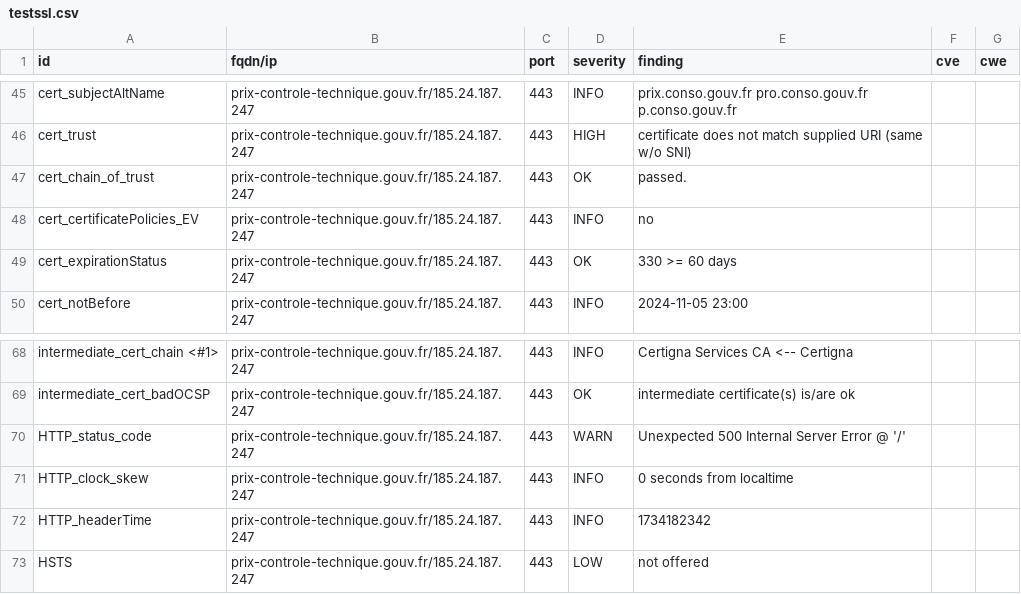
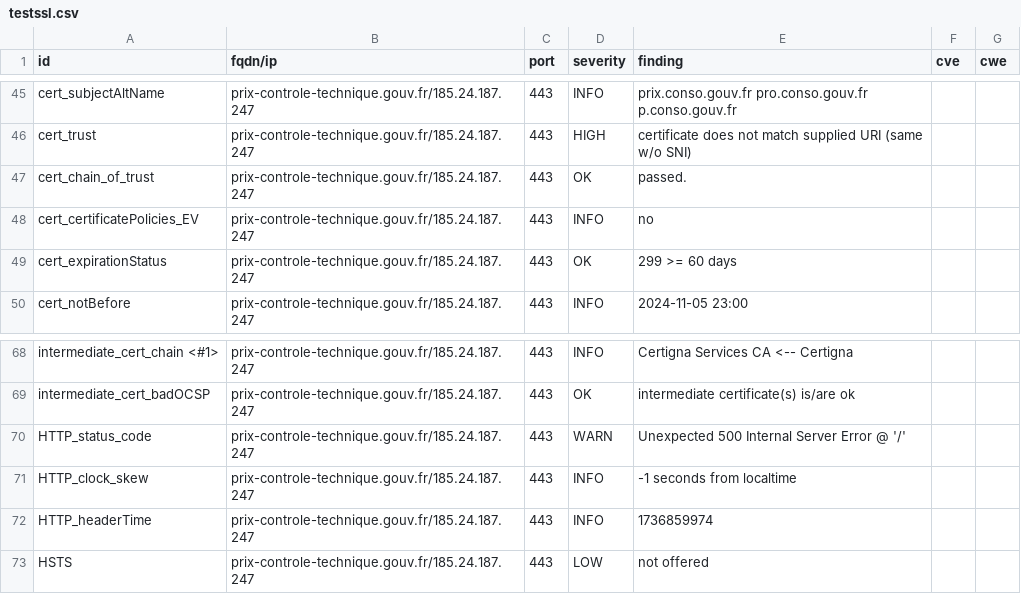
Before and after one commit to GKO-org/dashlordPrd8, a CSV file: results/aHR0cHM6Ly9wcml4LWNvbnRyb2xlLXRlY2huaXF1ZS5nb3V2LmZy/testssl.csv, drawn as a sheet; only a part is shown, gaps mark what is left out.

```diff
--- a/results/aHR0cHM6Ly9wcml4LWNvbnRyb2xlLXRlY2huaXF1ZS5nb3V2LmZy/testssl.csv
+++ b/results/aHR0cHM6Ly9wcml4LWNvbnRyb2xlLXRlY2huaXF1ZS5nb3V2LmZy/testssl.csv
@@ -48,3 +48,3 @@
 "cert_certificatePolicies_EV","prix-controle-technique.gouv.fr/185.24.187.247","443","INFO","no","",""
-"cert_expirationStatus","prix-controle-technique.gouv.fr/185.24.187.247","443","OK","330 >= 60 days","",""
+"cert_expirationStatus","prix-controle-technique.gouv.fr/185.24.187.247","443","OK","299 >= 60 days","",""
 "cert_notBefore","prix-controle-technique.gouv.fr/185.24.187.247","443","INFO","2024-11-05 23:00","",""
@@ -70,4 +70,4 @@
 "HTTP_status_code","prix-controle-technique.gouv.fr/185.24.187.247","443","WARN","Unexpected 500 Internal Server Error @ '/'","",""
-"HTTP_clock_skew","prix-controle-technique.gouv.fr/185.24.187.247","443","INFO","0 seconds from localtime","",""
-"HTTP_headerTime","prix-controle-technique.gouv.fr/185.24.187.247","443","INFO","1734182342","",""
+"HTTP_clock_skew","prix-controle-technique.gouv.fr/185.24.187.247","443","INFO","-1 seconds from localtime","",""
+"HTTP_headerTime","prix-controle-technique.gouv.fr/185.24.187.247","443","INFO","1736859974","",""
 "HSTS","prix-controle-technique.gouv.fr/185.24.187.247","443","LOW","not offered","",""
```
Also changed, not shown: 7 other files.
